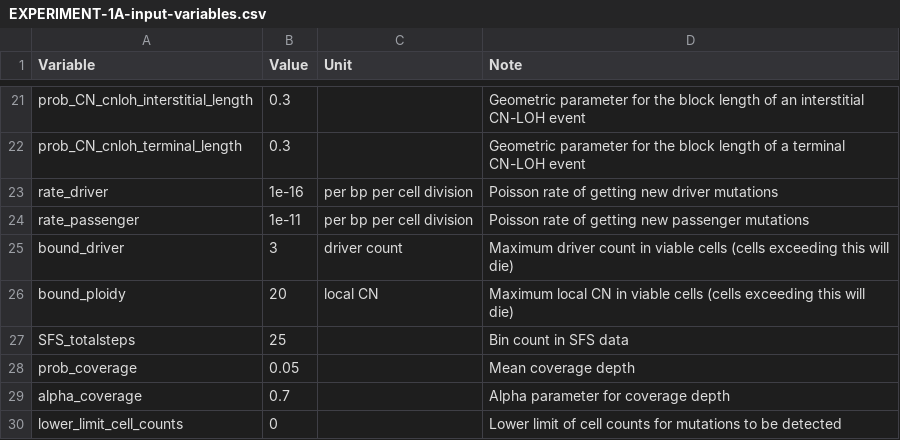
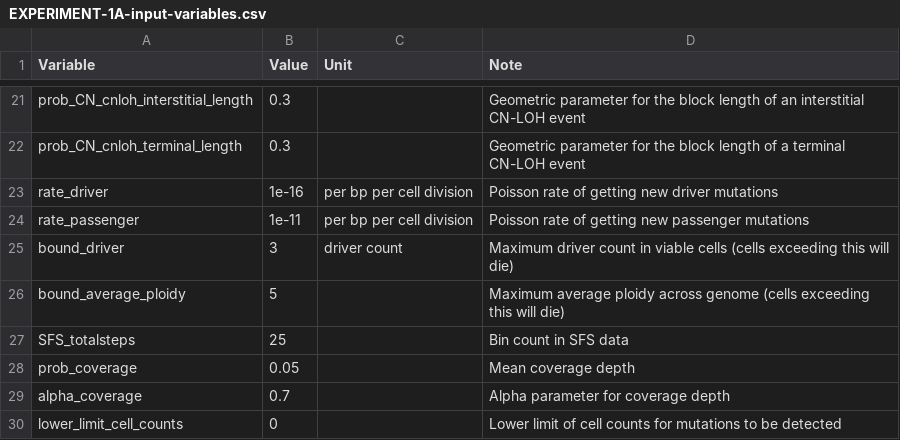
Before and after one commit to dinhngockhanh/CINner, a CSV file: vignettes/EXPERIMENT-1A-input-variables.csv, drawn as a sheet; only a part is shown, gaps mark what is left out; removed rows and columns are numbered as before the commit, all else as after; the diff names each change by its address in the sheet, - before the commit and + after, or states it on an @@ line.

```diff
--- a/vignettes/EXPERIMENT-1A-input-variables.csv
+++ b/vignettes/EXPERIMENT-1A-input-variables.csv
-row 26: bound_ploidy | 20 | local CN | Maximum local CN in viable cells (cells exceeding this will die)
+row 26: bound_average_ploidy | 5 |  | Maximum average ploidy across genome (cells exceeding this will die)
```
Also changed, not shown: 1 other file.
